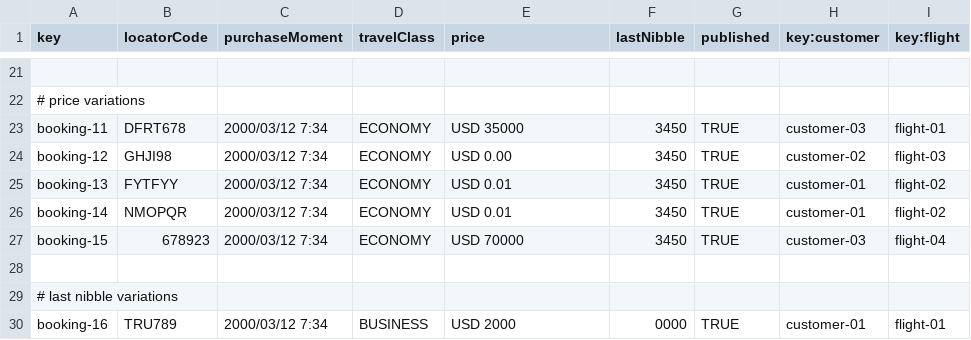
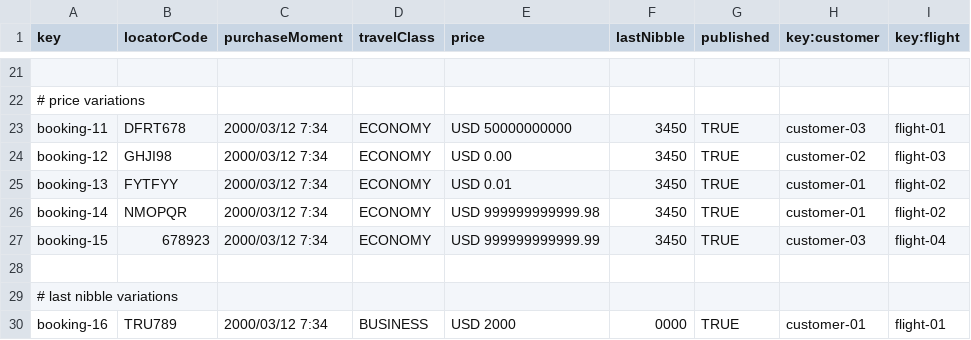
Before and after one commit to adolfoborrego/Acme-ANS, a CSV file: src/main/resources/WEB-INF/data/sample/booking.csv, drawn as a sheet; only a part is shown, gaps mark what is left out; the diff names each change by its address in the sheet, - before the commit and + after, or states it on an @@ line.

```diff
--- a/src/main/resources/WEB-INF/data/sample/booking.csv
+++ b/src/main/resources/WEB-INF/data/sample/booking.csv
-E23 (price): USD 35000
+E23 (price): USD 50000000000
-E26 (price): USD 0.01
+E26 (price): USD 999999999999.98
-E27 (price): USD 70000
+E27 (price): USD 999999999999.99
```
Also changed, not shown: src/main/resources/WEB-INF/data/sample/passenger.csv, 25 other files.
